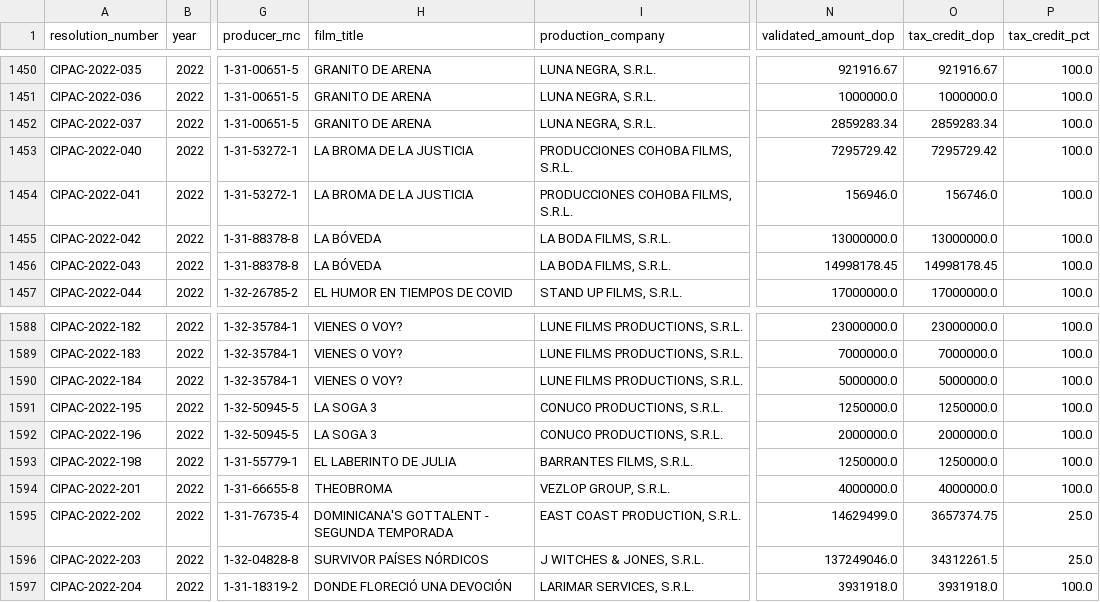
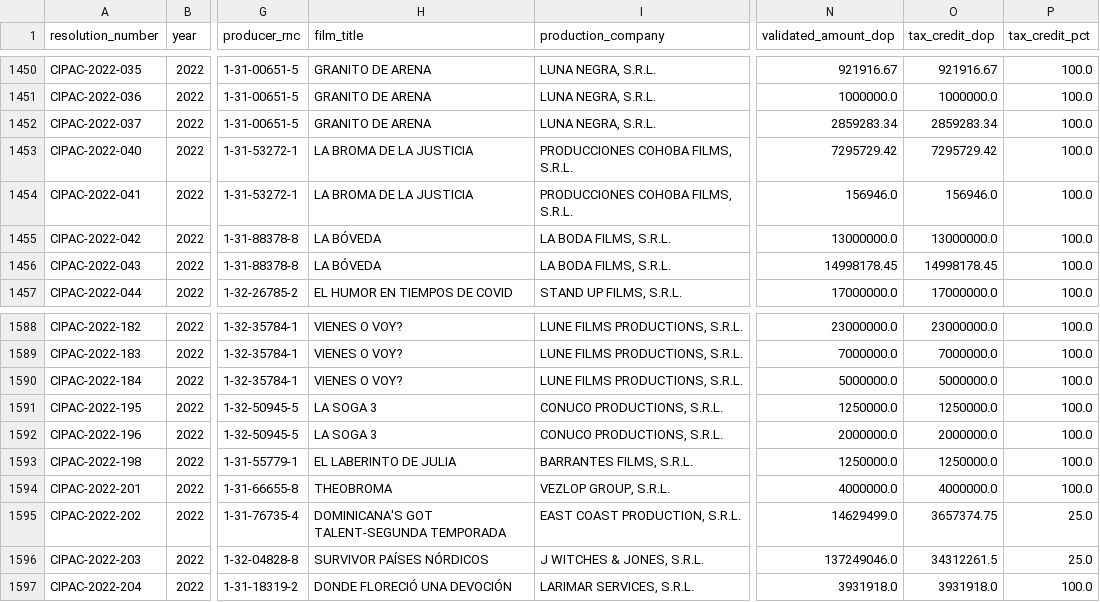
Before and after one commit to jorgedoiany/dominican-film-dashboard, a CSV file: data/cipac_resolutions.csv, drawn as a sheet; only a part is shown, gaps mark what is left out; the diff covers the shown part only; the diff names each change by its address in the sheet, - before the commit and + after, or states it on an @@ line.

Commit message:
data: refresh cipac_resolutions snapshot after manual corrections
Updates 43 cells across 19 records: restored values, entity name consistency, title spelling and two tax credit amounts. Source: Supabase after migrating the corrected SQLite database.

```diff
--- a/data/cipac_resolutions.csv
+++ b/data/cipac_resolutions.csv
-O1454 (tax_credit_dop): 156746.0
+O1454 (tax_credit_dop): 156946.0
-H1595 (film_title): DOMINICANA'S GOTTALENT - SEGUNDA TEMPORADA
+H1595 (film_title): DOMINICANA'S GOT TALENT-SEGUNDA TEMPORADA
```
Also changed, not shown: 41 edited cells elsewhere in this file.
